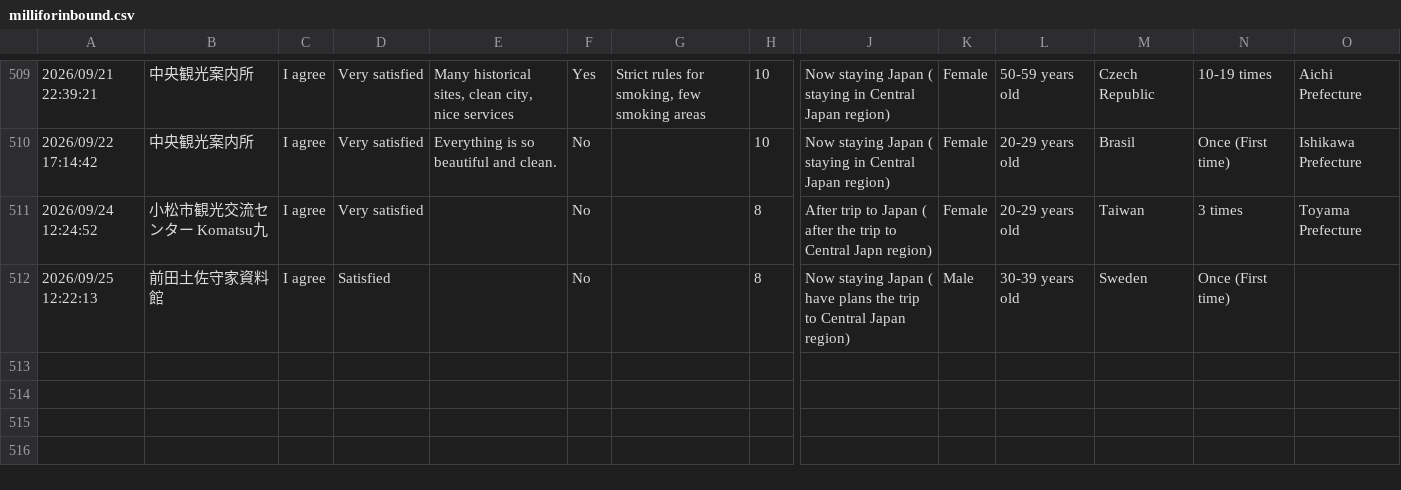
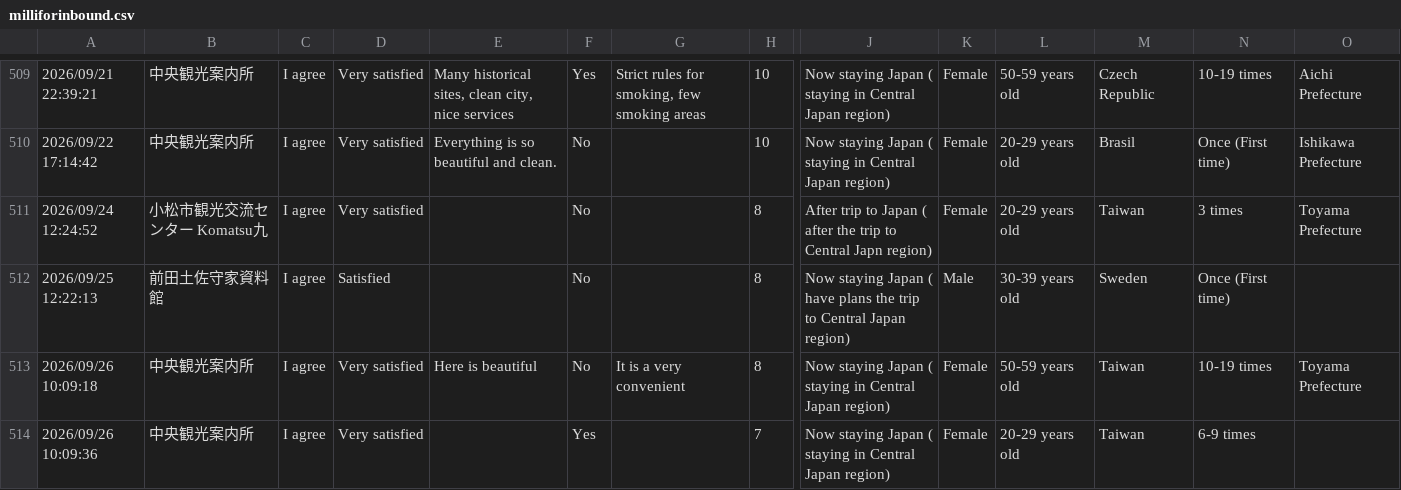
Before and after one commit to codefornoto/MilliforInbound, a CSV file: milliforinbound.csv, drawn as a sheet; only a part is shown, gaps mark what is left out; rows hold the shown columns only; the diff names each change by its address in the sheet, - before the commit and + after, or states it on an @@ line.

```diff
--- a/milliforinbound.csv
+++ b/milliforinbound.csv
+row 513: 2026/09/26 10:09:18 | 中央観光案内所 | I agree | Very satisfied | Here is beautiful | No | It is a very convenient | 8 | Now staying Japan ( staying in Central Japan region) | Female | 50-59 years old | Taiwan | 10-19 times | Toyama Prefecture
+row 514: 2026/09/26 10:09:36 | 中央観光案内所 | I agree | Very satisfied |  | Yes |  | 7 | Now staying Japan ( staying in Central Japan region) | Female | 20-29 years old | Taiwan | 6-9 times
```
